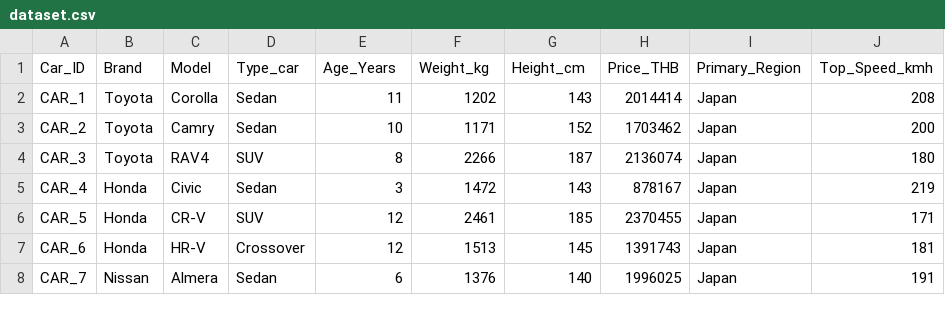
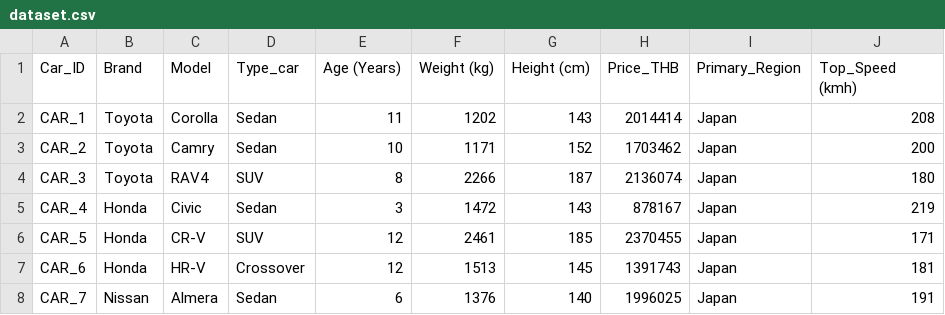
Before and after one commit to Witsanu6767/LAB, a CSV file: My_โปรจุค/ML_CPE/LAB4-ml/Data_Set/dataset.csv, drawn as a sheet; only a part is shown.

Commit message:
Update dataset.csv

```diff
--- a/My_โปรจุค/ML_CPE/LAB4-ml/Data_Set/dataset.csv
+++ b/My_โปรจุค/ML_CPE/LAB4-ml/Data_Set/dataset.csv
@@ -1,2 +1,2 @@
-Car_ID,Brand,Model,Type_car,Age_Years,Weight_kg,Height_cm,Price_THB,Primary_Region,Top_Speed_kmh
+Car_ID,Brand,Model,Type_car,Age (Years),Weight (kg),Height (cm),Price_THB,Primary_Region,Top_Speed (kmh)
 CAR_1,Toyota,Corolla,Sedan,11,1202,143,2014414,Japan,208
```
